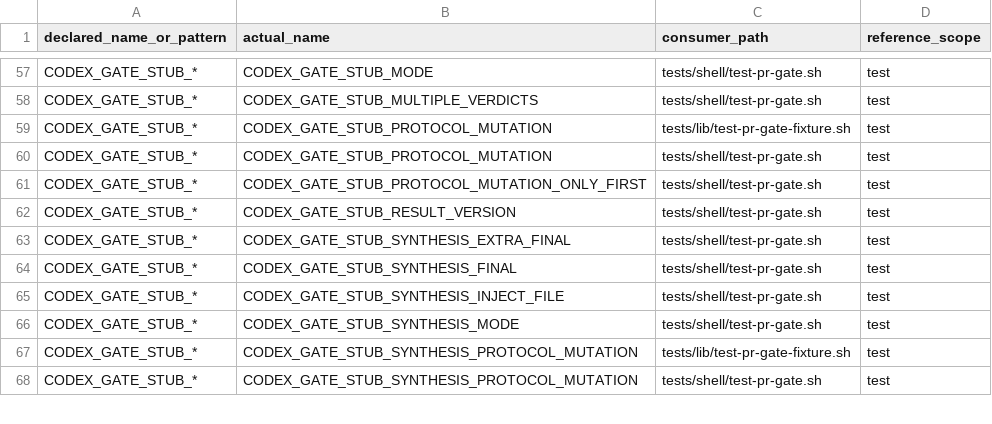
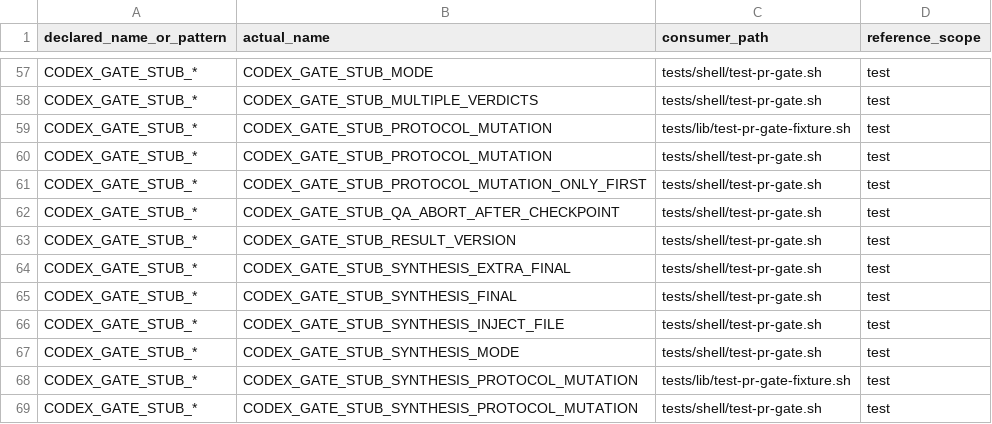
Before and after one commit to screenleon/pm-dispatch, a TSV file: docs/architecture/script-variable-consumers.tsv, drawn as a sheet; only a part is shown, gaps mark what is left out; the diff names each change by its address in the sheet, - before the commit and + after, or states it on an @@ line.

Commit message:
Harden CC-522 gate evidence handling (#471)

```diff
--- a/docs/architecture/script-variable-consumers.tsv
+++ b/docs/architecture/script-variable-consumers.tsv
+row 62: CODEX_GATE_STUB_* | CODEX_GATE_STUB_QA_ABORT_AFTER_CHECKPOINT | tests/shell/test-pr-gate.sh | test
```
Also changed, not shown: 15 other files.
